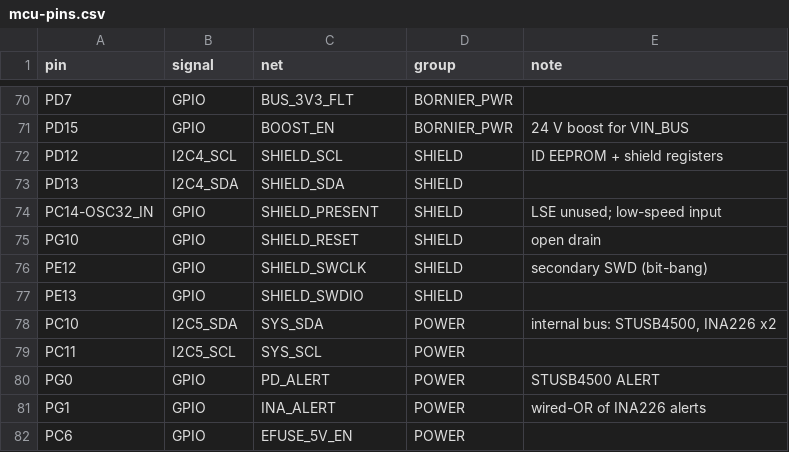
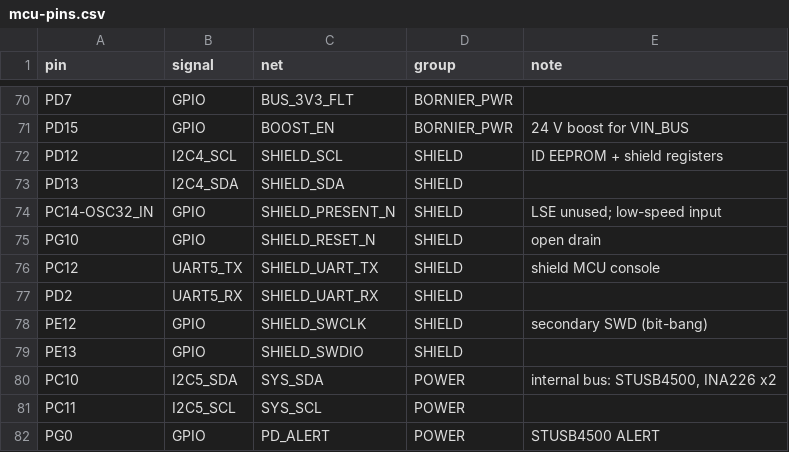
Before and after one commit to Otatiaro/archet, a CSV file: hardware/mcu-pins.csv, drawn as a sheet; only a part is shown, gaps mark what is left out; the shorter side is filled out with more unchanged rows.

Commit message:
Shield: two IDC 2x17 headers, the Bornier part
J_SHIELD_IO carries the 16 raw IOs, each between two grounds; J_SHIELD_SVC
the services (sync, OE, I2C4, SWD, UART5 console, reset, presence) and the
rails. One connector part for the whole probe. Pinout of the three headers
in hardware/connectors.csv; UART5 on PC12/PD2 for the shield console.

```diff
--- a/hardware/mcu-pins.csv
+++ b/hardware/mcu-pins.csv
@@ -73,4 +73,6 @@ PD12,I2C4_SCL,SHIELD_SCL,SHIELD,ID EEPROM + shield registers
 PD13,I2C4_SDA,SHIELD_SDA,SHIELD,
-PC14-OSC32_IN,GPIO,SHIELD_PRESENT,SHIELD,"LSE unused; low-speed input"
-PG10,GPIO,SHIELD_RESET,SHIELD,open drain
+PC14-OSC32_IN,GPIO,SHIELD_PRESENT_N,SHIELD,"LSE unused; low-speed input"
+PG10,GPIO,SHIELD_RESET_N,SHIELD,open drain
+PC12,UART5_TX,SHIELD_UART_TX,SHIELD,shield MCU console
+PD2,UART5_RX,SHIELD_UART_RX,SHIELD,
 PE12,GPIO,SHIELD_SWCLK,SHIELD,secondary SWD (bit-bang)
```
Also changed, not shown: 2 other files.
